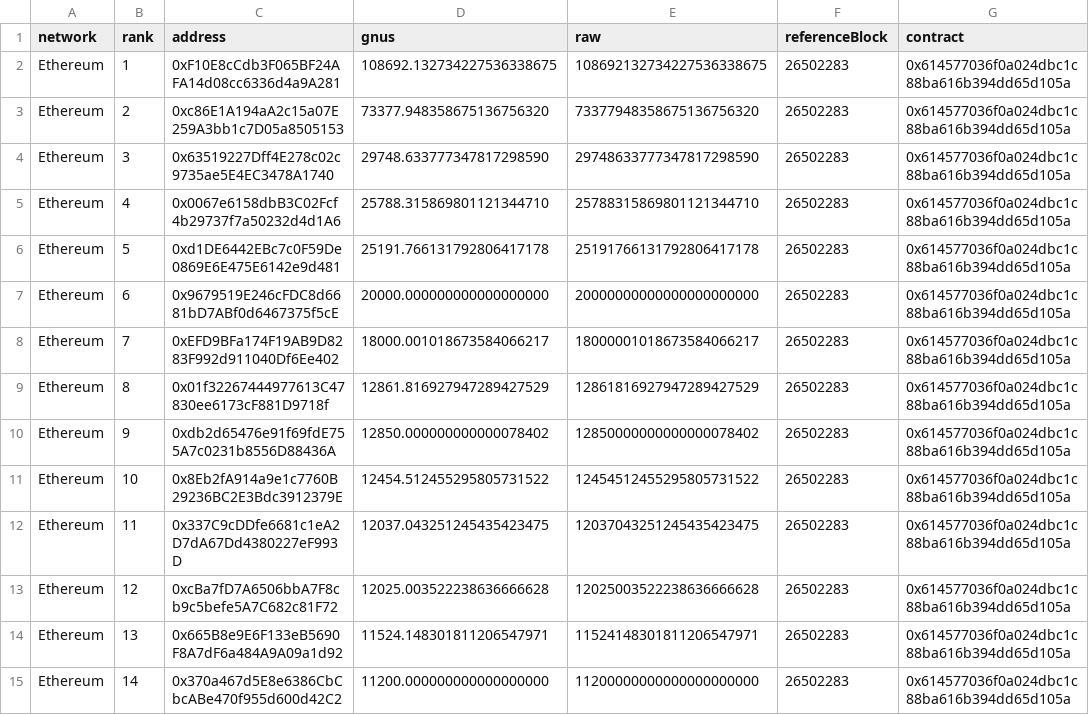
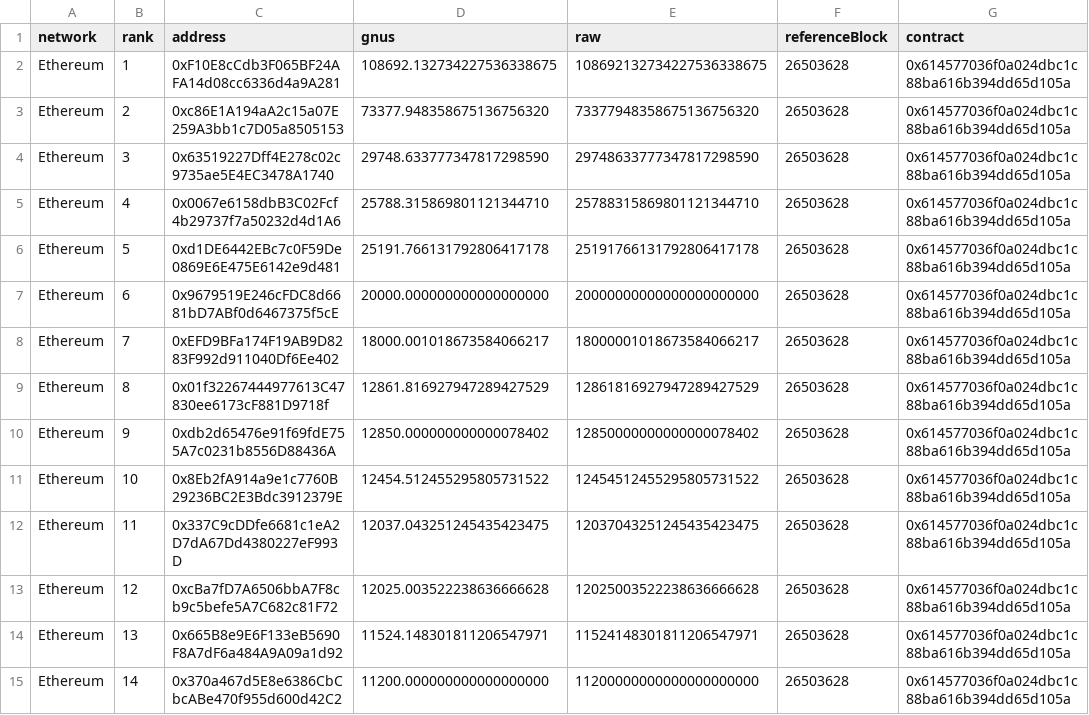
Before and after one commit to Memoi/gnus-digest, a CSV file: public/gnus-top50-classified.csv, drawn as a sheet; only a part is shown; the diff covers the shown part only; the diff names each change by its address in the sheet, - before the commit and + after, or states it on an @@ line.

```diff
--- a/public/gnus-top50-classified.csv
+++ b/public/gnus-top50-classified.csv
-F2:F15 (referenceBlock): 26502283
+F2:F15 (referenceBlock): 26503628
```
Also changed, not shown: 86 edited cells elsewhere in this file, public/gnus-top50.csv, 1 other file.
